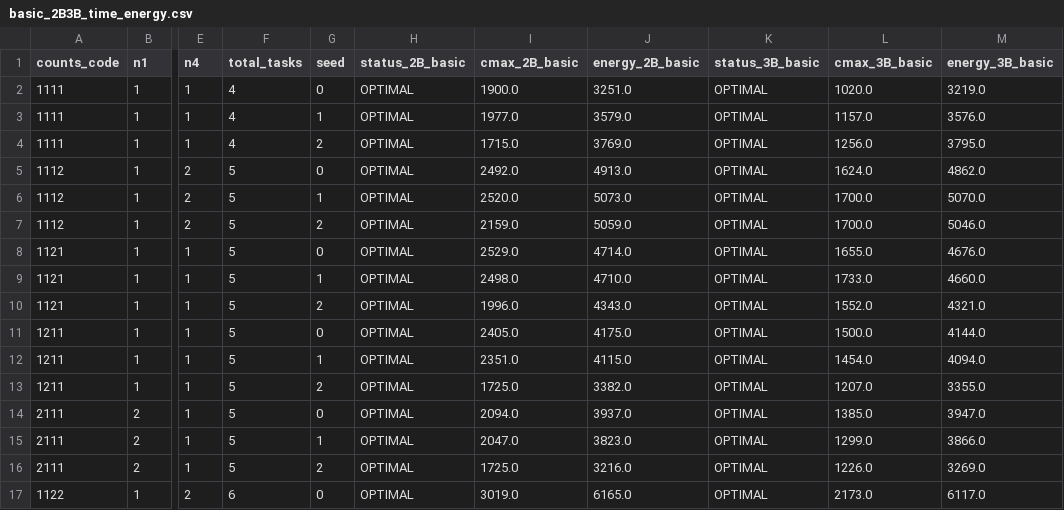
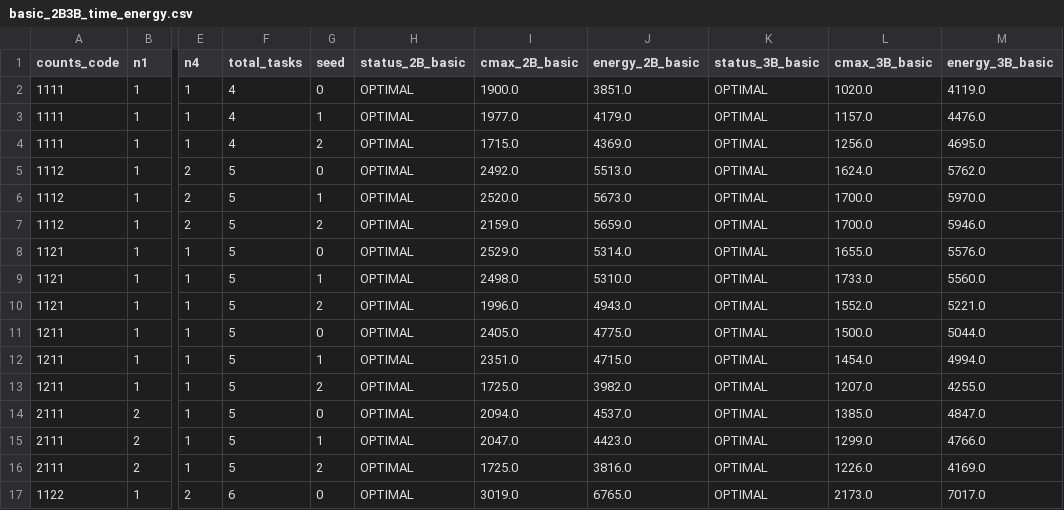
Before and after one commit to xxxxxxxjq/multi_arm_course_project, a CSV file: outputs/four_case_framework/basic_2B3B_time_energy.csv, drawn as a sheet; only a part is shown, gaps mark what is left out; the diff covers the shown part only; the diff names each change by its address in the sheet, - before the commit and + after, or states it on an @@ line.

```diff
--- a/outputs/four_case_framework/basic_2B3B_time_energy.csv
+++ b/outputs/four_case_framework/basic_2B3B_time_energy.csv
-J2 (energy_2B_basic): 3251.0
+J2 (energy_2B_basic): 3851.0
-M2 (energy_3B_basic): 3219.0
+M2 (energy_3B_basic): 4119.0
-J3 (energy_2B_basic): 3579.0
+J3 (energy_2B_basic): 4179.0
-M3 (energy_3B_basic): 3576.0
+M3 (energy_3B_basic): 4476.0
-J4 (energy_2B_basic): 3769.0
+J4 (energy_2B_basic): 4369.0
-M4 (energy_3B_basic): 3795.0
+M4 (energy_3B_basic): 4695.0
-J5 (energy_2B_basic): 4913.0
+J5 (energy_2B_basic): 5513.0
-M5 (energy_3B_basic): 4862.0
+M5 (energy_3B_basic): 5762.0
-J6 (energy_2B_basic): 5073.0
+J6 (energy_2B_basic): 5673.0
-M6 (energy_3B_basic): 5070.0
+M6 (energy_3B_basic): 5970.0
-J7 (energy_2B_basic): 5059.0
+J7 (energy_2B_basic): 5659.0
-M7 (energy_3B_basic): 5046.0
+M7 (energy_3B_basic): 5946.0
-J8 (energy_2B_basic): 4714.0
+J8 (energy_2B_basic): 5314.0
-M8 (energy_3B_basic): 4676.0
+M8 (energy_3B_basic): 5576.0
-J9 (energy_2B_basic): 4710.0
+J9 (energy_2B_basic): 5310.0
-M9 (energy_3B_basic): 4660.0
+M9 (energy_3B_basic): 5560.0
-J10 (energy_2B_basic): 4343.0
+J10 (energy_2B_basic): 4943.0
-M10 (energy_3B_basic): 4321.0
+M10 (energy_3B_basic): 5221.0
-J11 (energy_2B_basic): 4175.0
+J11 (energy_2B_basic): 4775.0
-M11 (energy_3B_basic): 4144.0
+M11 (energy_3B_basic): 5044.0
-J12 (energy_2B_basic): 4115.0
+J12 (energy_2B_basic): 4715.0
-M12 (energy_3B_basic): 4094.0
+M12 (energy_3B_basic): 4994.0
-J13 (energy_2B_basic): 3382.0
+J13 (energy_2B_basic): 3982.0
-M13 (energy_3B_basic): 3355.0
+M13 (energy_3B_basic): 4255.0
-J14 (energy_2B_basic): 3937.0
+J14 (energy_2B_basic): 4537.0
-M14 (energy_3B_basic): 3947.0
+M14 (energy_3B_basic): 4847.0
-J15 (energy_2B_basic): 3823.0
+J15 (energy_2B_basic): 4423.0
-M15 (energy_3B_basic): 3866.0
+M15 (energy_3B_basic): 4766.0
-J16 (energy_2B_basic): 3216.0
+J16 (energy_2B_basic): 3816.0
-M16 (energy_3B_basic): 3269.0
+M16 (energy_3B_basic): 4169.0
-J17 (energy_2B_basic): 6165.0
+J17 (energy_2B_basic): 6765.0
-M17 (energy_3B_basic): 6117.0
+M17 (energy_3B_basic): 7017.0
```
Also changed, not shown: 66 edited cells elsewhere in this file, 3 other files.
